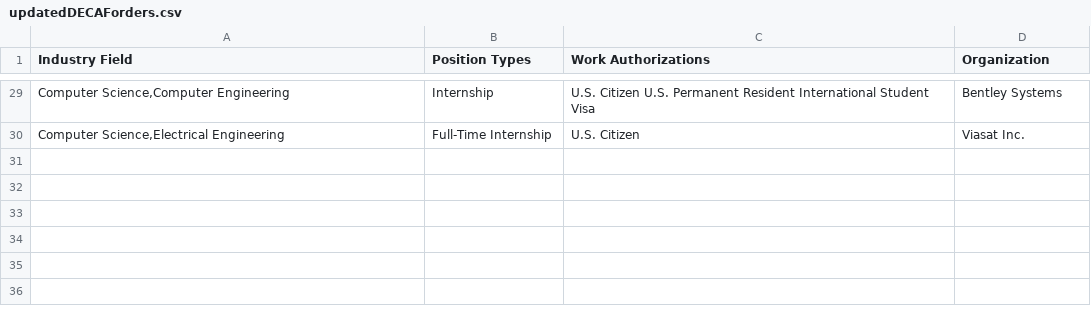
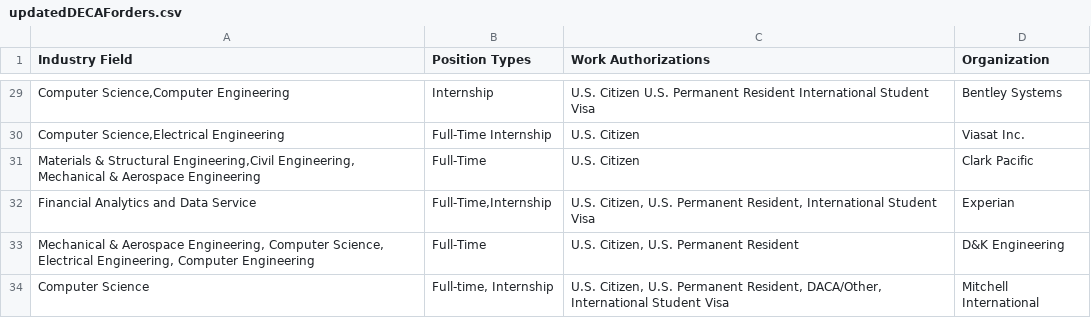
Before and after one commit to UCSDTESC/tesc.ucsd.edu, a CSV file: src/data/updatedDECAForders.csv, drawn as a sheet; only a part is shown, gaps mark what is left out; the diff names each change by its address in the sheet, - before the commit and + after, or states it on an @@ line.

```diff
--- a/src/data/updatedDECAForders.csv
+++ b/src/data/updatedDECAForders.csv
+row 31: Materials & Structural Engineering,Civil Engineering, Mechanical & Aerospace Engineering | Full-Time | U.S. Citizen | Clark Pacific
+row 32: Financial Analytics and Data Service | Full-Time,Internship | U.S. Citizen, U.S. Permanent Resident, International Student Visa | Experian
+row 33: Mechanical & Aerospace Engineering, Computer Science, Electrical Engineering, Computer Engineering | Full-Time | U.S. Citizen, U.S. Permanent Resident | D&K Engineering
+row 34: Computer Science | Full-time, Internship | U.S. Citizen, U.S. Permanent Resident, DACA/Other, International Student Visa | Mitchell International
```
Also changed, not shown: 23 other files.
